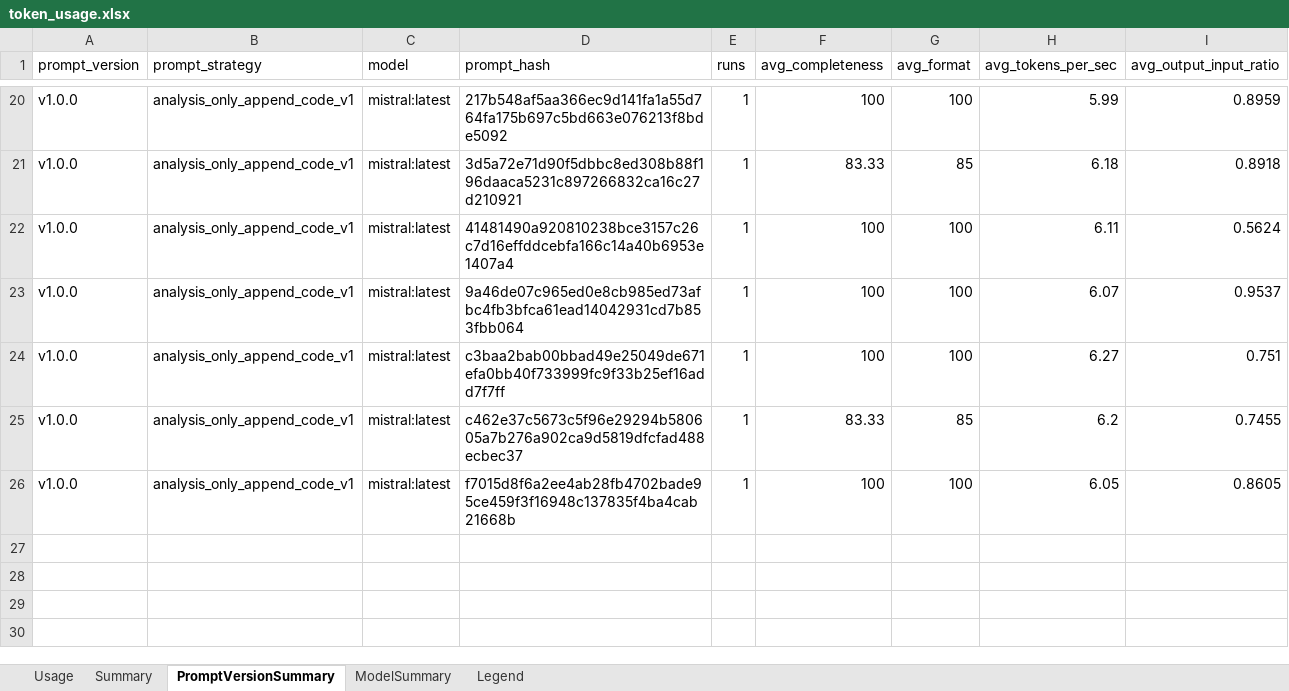
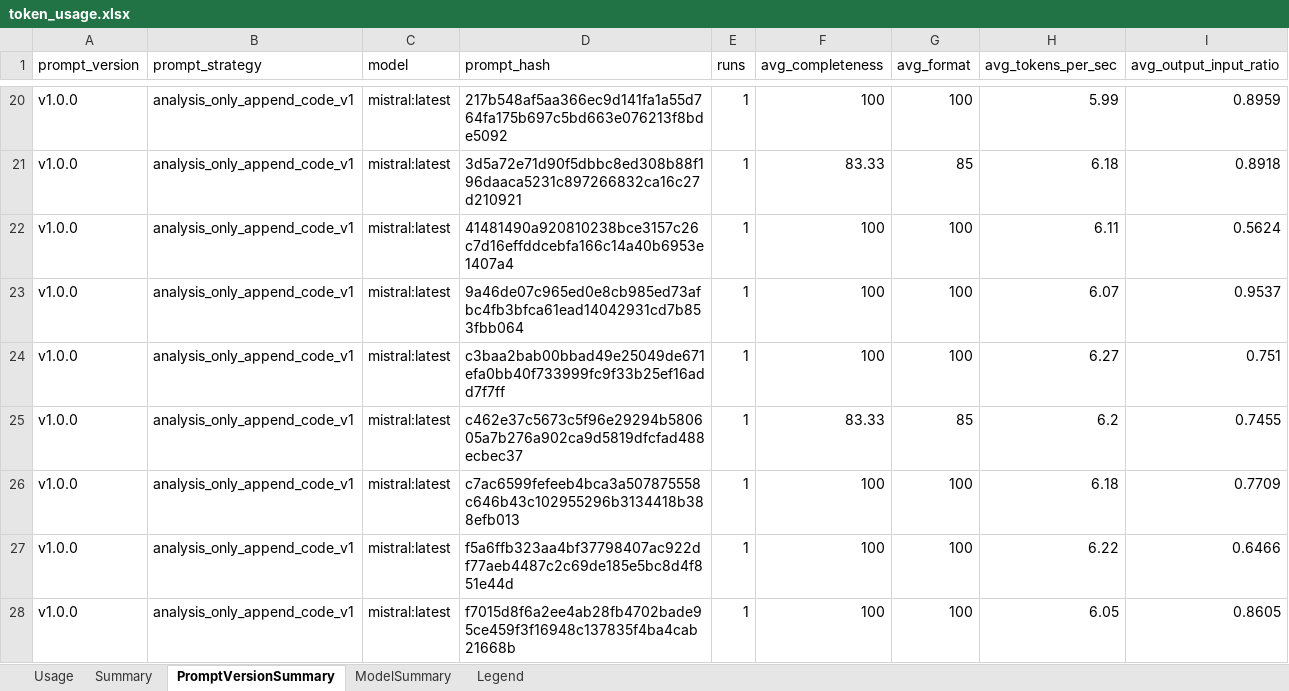
Before and after one commit to micheal000010000-hub/LEETCODE-AUTOSYNC, an Excel workbook: llm_stats/token_usage.xlsx, sheet PromptVersionSummary, drawn as a sheet; only a part is shown, gaps mark what is left out; values as stored, in another font and other column widths than the file's, no borders; the diff names each change by its address in the sheet, - before the commit and + after, or states it on an @@ line.

Commit message:
made changes in the button content, prompt

```diff
--- a/llm_stats/token_usage.xlsx (sheet PromptVersionSummary)
+++ b/llm_stats/token_usage.xlsx (sheet PromptVersionSummary)
+row 26: v1.0.0 | analysis_only_append_code_v1 | mistral:latest | c7ac6599fefeeb4bca3a507875558c646b43c102955296b3134418b388efb013 | 1 | 100 | 100 | 6.18 | 0.7709
+row 27: v1.0.0 | analysis_only_append_code_v1 | mistral:latest | f5a6ffb323aa4bf37798407ac922df77aeb4487c2c69de185e5bc8d4f851e44d | 1 | 100 | 100 | 6.22 | 0.6466
```
Also changed, not shown: sheet Usage, sheet ModelSummary, sheet Summary, 2 other files.
